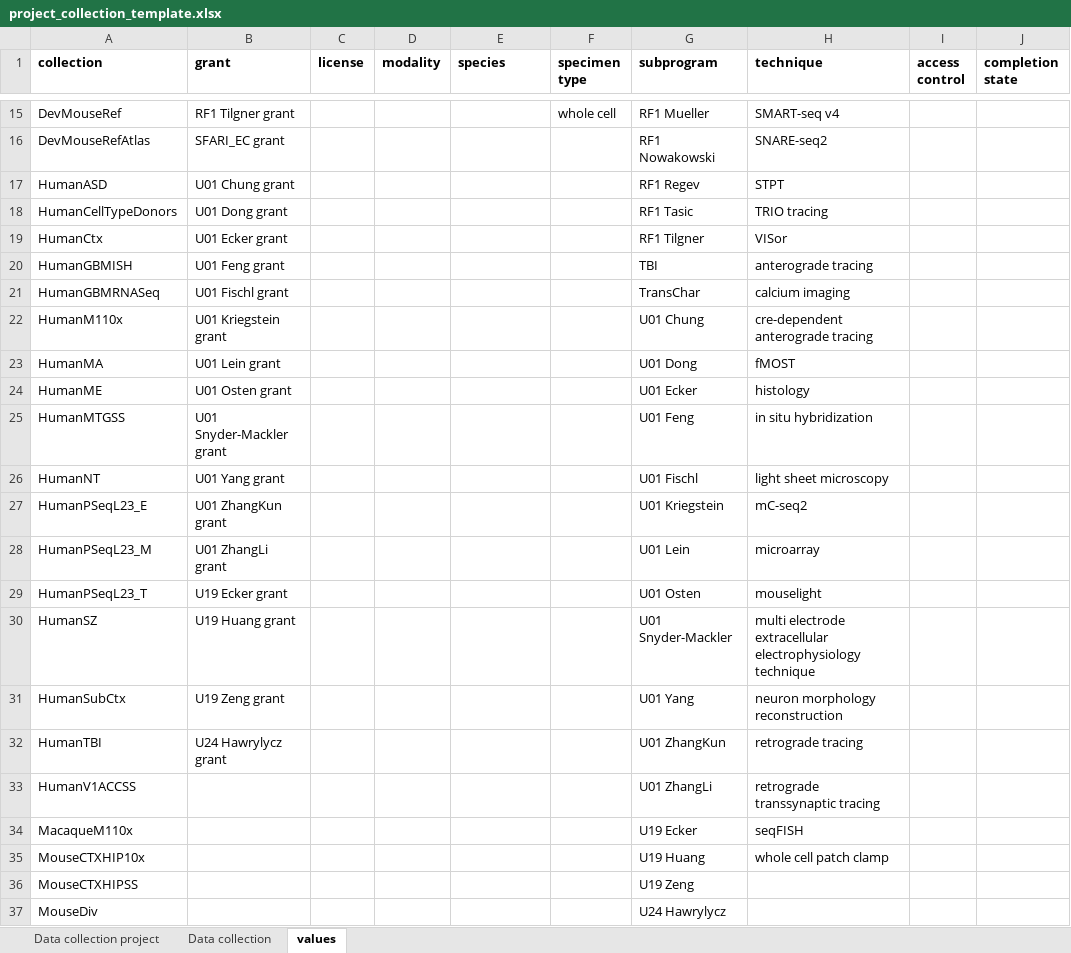
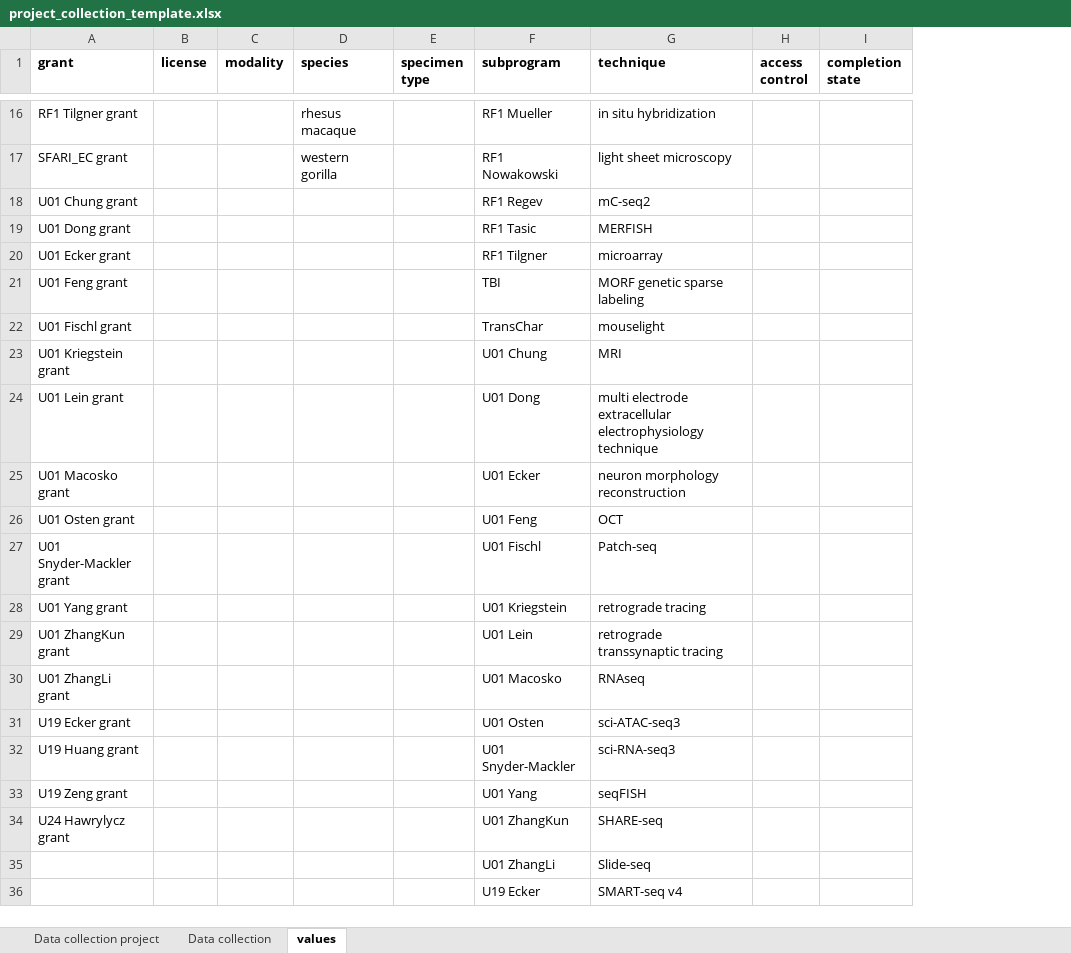
Before and after one commit to BICCN/BCDC-Metadata, an Excel workbook: Templates/project_collection/project_collection_template.xlsx, sheet values, drawn as a sheet; only a part is shown, gaps mark what is left out; values as stored, in another font and other column widths than the file's, no borders; removed rows and columns are numbered as before the commit, all else as after; the diff covers the shown part only; the diff names each change by its address in the sheet, - before the commit and + after, or states it on an @@ line.

Commit message:
DT-1853 updated controlled vocabulary for project_collection_template

```diff
--- a/Templates/project_collection/project_collection_template.xlsx (sheet values)
+++ b/Templates/project_collection/project_collection_template.xlsx (sheet values)
-column A (collection), rows 15-34: DevMouseRef | DevMouseRefAtlas | HumanASD | HumanCellTypeDonors | HumanCtx | HumanGBMISH | HumanGBMRNASeq | HumanM110x | HumanMA | HumanME | HumanMTGSS | HumanNT | HumanPSeqL23_E | HumanPSeqL23_M | HumanPSeqL23_T | HumanSZ | HumanSubCtx | HumanTBI | HumanV1ACCSS | MacaqueM110x
-D16 (species): (empty)
+D16 (species): rhesus macaque
-E16 (specimen type): whole cell
+E16 (specimen type): (empty)
-G16 (technique): SMART-seq v4
+G16 (technique): in situ hybridization
-D17 (species): (empty)
+D17 (species): western gorilla
-G17 (technique): SNARE-seq2
+G17 (technique): light sheet microscopy
-G18 (technique): STPT
+G18 (technique): mC-seq2
-G19 (technique): TRIO tracing
+G19 (technique): MERFISH
-G20 (technique): VISor
+G20 (technique): microarray
-G21 (technique): anterograde tracing
+G21 (technique): MORF genetic sparse labeling
-G22 (technique): calcium imaging
+G22 (technique): mouselight
-G23 (technique): cre-dependent anterograde tracing
+G23 (technique): MRI
-G24 (technique): fMOST
+G24 (technique): multi electrode extracellular electrophysiology technique
+row 25: U01 Macosko grant |  |  |  |  | U01 Ecker | neuron morphology reconstruction
-F26 (subprogram): U01 Ecker
+F26 (subprogram): U01 Feng
-G26 (technique): histology
+G26 (technique): OCT
-F27 (subprogram): U01 Feng
+F27 (subprogram): U01 Fischl
-G27 (technique): in situ hybridization
+G27 (technique): Patch-seq
-F28 (subprogram): U01 Fischl
+F28 (subprogram): U01 Kriegstein
-G28 (technique): light sheet microscopy
+G28 (technique): retrograde tracing
-F29 (subprogram): U01 Kriegstein
+F29 (subprogram): U01 Lein
-G29 (technique): mC-seq2
+G29 (technique): retrograde transsynaptic tracing
-F30 (subprogram): U01 Lein
+F30 (subprogram): U01 Macosko
-G30 (technique): microarray
+G30 (technique): RNAseq
-G31 (technique): mouselight
+G31 (technique): sci-ATAC-seq3
-G32 (technique): multi electrode extracellular electrophysiology technique
+G32 (technique): sci-RNA-seq3
-G33 (technique): neuron morphology reconstruction
+G33 (technique): seqFISH
-G34 (technique): retrograde tracing
+G34 (technique): SHARE-seq
-G35 (technique): retrograde transsynaptic tracing
+G35 (technique): Slide-seq
-G36 (technique): seqFISH
+G36 (technique): SMART-seq v4
-row 35: MouseCTXHIP10x |  |  |  |  |  | U19 Huang | whole cell patch clamp
-row 36: MouseCTXHIPSS |  |  |  |  |  | U19 Zeng
-row 37: MouseDiv |  |  |  |  |  | U24 Hawrylycz
```
Also changed, not shown: 2 added rows, 79 removed rows and 35 edited cells elsewhere in this sheet, sheet Data collection project, sheet Data collection.
